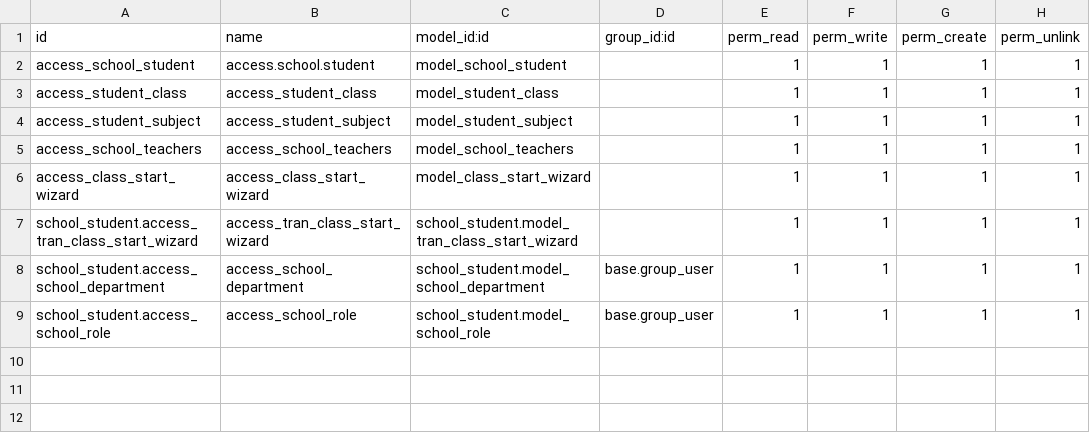
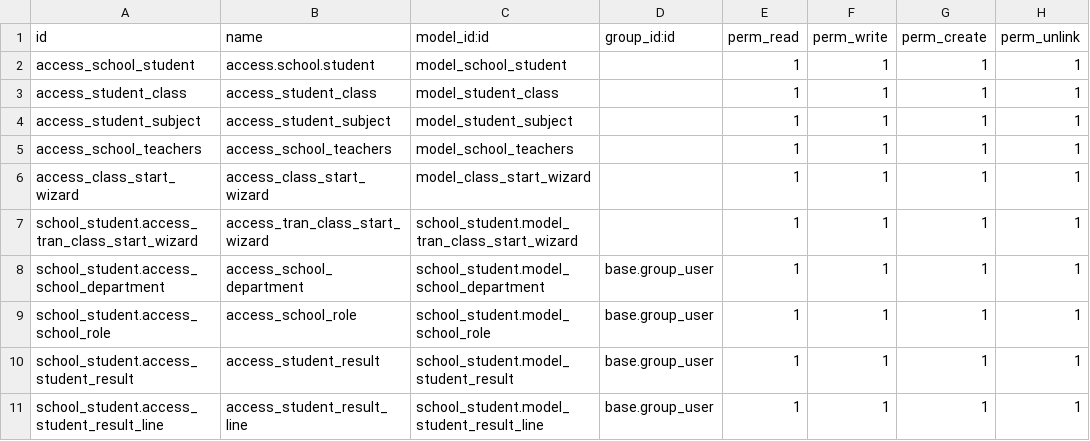
Before and after one commit to Faiyazi/Odoo-trainee, a CSV file: school_student/security/ir.model.access.csv, drawn as a sheet.

```diff
--- a/school_student/security/ir.model.access.csv
+++ b/school_student/security/ir.model.access.csv
@@ -9 +9,3 @@ school_student.access_school_department,access_school_department,school_student.
 school_student.access_school_role,access_school_role,school_student.model_school_role,base.group_user,1,1,1,1
+school_student.access_student_result,access_student_result,school_student.model_student_result,base.group_user,1,1,1,1
+school_student.access_student_result_line,access_student_result_line,school_student.model_student_result_line,base.group_user,1,1,1,1
```
Also changed, not shown: 7 other files.
